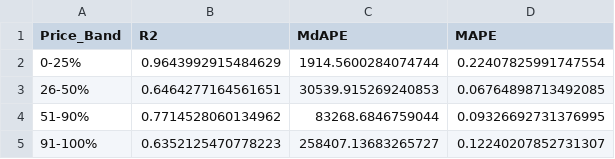
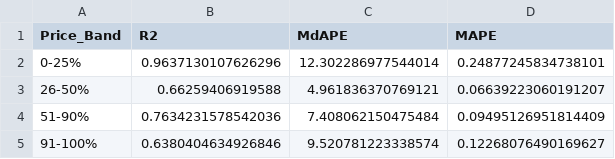
Before and after one commit to Artful-Donut/IDX-Exchange-Internship-Data-Science-61, a CSV file: IDX_Exchange/deliverables/histgrad_perfermance_per_priceband.csv, drawn as a sheet.

```diff
--- a/IDX_Exchange/deliverables/histgrad_perfermance_per_priceband.csv
+++ b/IDX_Exchange/deliverables/histgrad_perfermance_per_priceband.csv
@@ -1,5 +1,5 @@
 Price_Band,R2,MdAPE,MAPE
-0-25%,0.9643992915484629,1914.5600284074744,0.22407825991747554
-26-50%,0.6464277164561651,30539.915269240853,0.06764898713492085
-51-90%,0.7714528060134962,83268.6846759044,0.09326692731376995
-91-100%,0.6352125470778223,258407.13683265727,0.12240207852731307
+0-25%,0.9637130107626296,12.302286977544014,0.24877245834738101
+26-50%,0.66259406919588,4.961836370769121,0.06639223060191207
+51-90%,0.7634231578542036,7.408062150475484,0.09495126951814409
+91-100%,0.6380404634926846,9.520781223338574,0.12268076490169627
```
Also changed, not shown: IDX_Exchange/deliverables/evaluations.csv, 2 other files.
